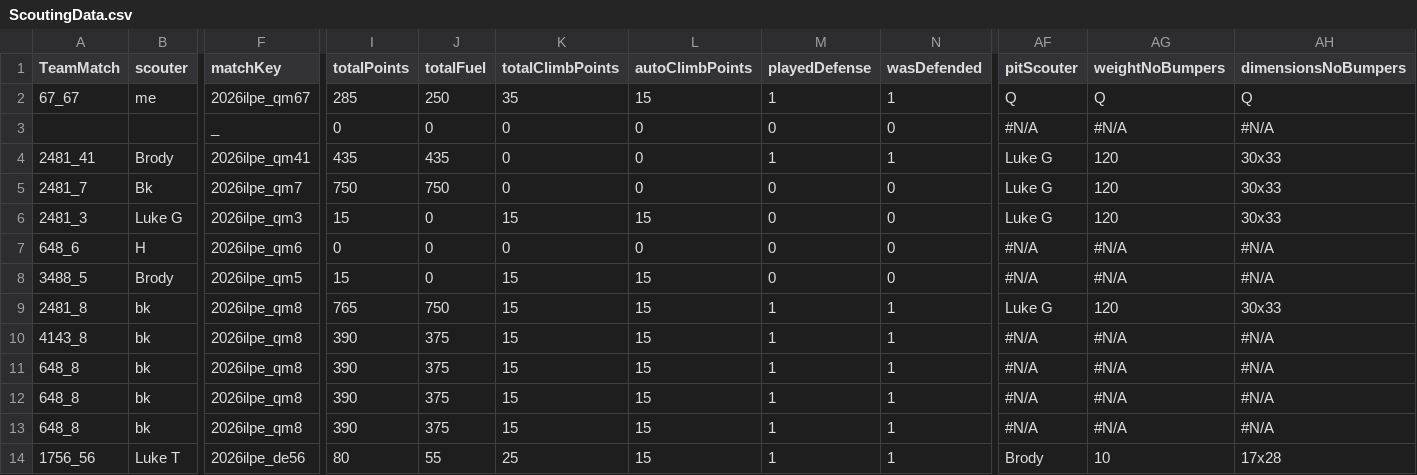
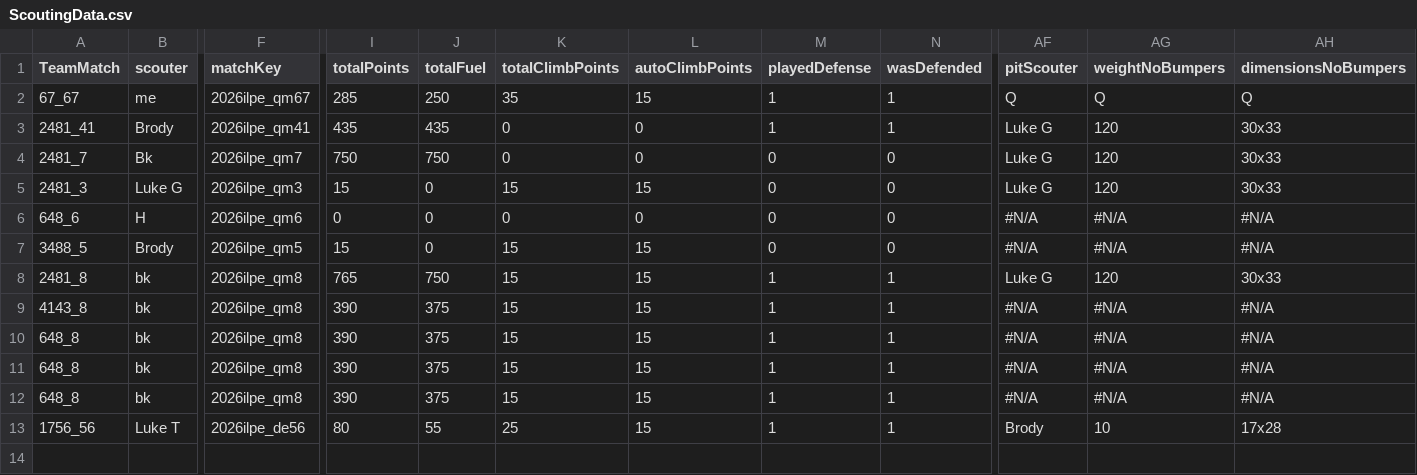
Before and after one commit to btmartin/btmartin.github.io, a CSV file: Scouting/ScoutingData.csv, drawn as a sheet; only a part is shown, gaps mark what is left out; rows hold the shown columns only; the diff names each change by its address in the sheet, - before the commit and + after, or states it on an @@ line.

```diff
--- a/Scouting/ScoutingData.csv
+++ b/Scouting/ScoutingData.csv
-row 3:  |  | _ | 0 | 0 | 0 | 0 | 0 | 0 | #N/A | #N/A | #N/A
```
